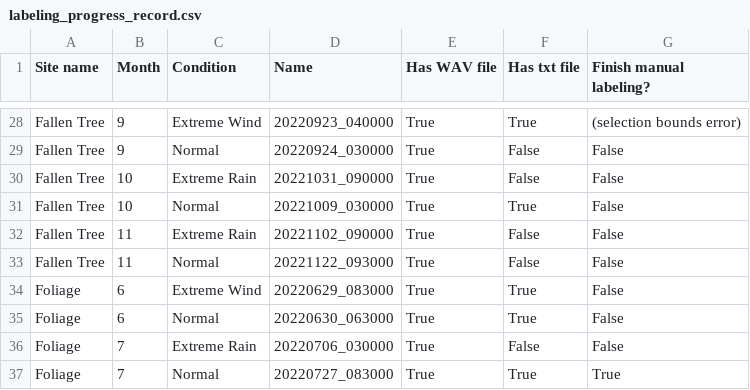
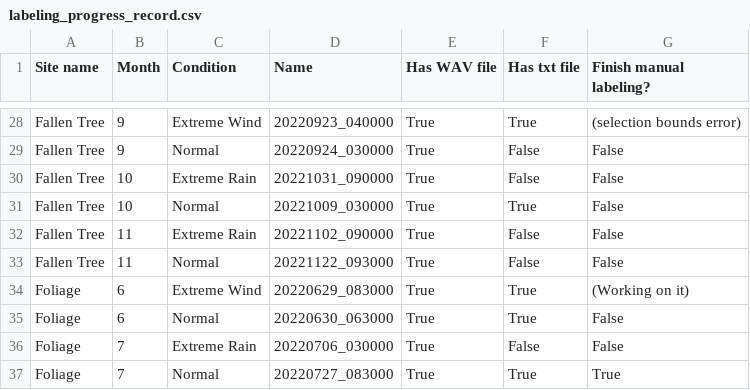
Before and after one commit to uw-echospace/bat-detector-validation, a CSV file: data/labeling_progress_record.csv, drawn as a sheet; only a part is shown, gaps mark what is left out.

Commit message:
Update labeling_progress_record.csv

```diff
--- a/data/labeling_progress_record.csv
+++ b/data/labeling_progress_record.csv
@@ -33,3 +33,3 @@ Fallen Tree,11,Extreme Rain,20221102_090000,True,False,False
 Fallen Tree,11,Normal,20221122_093000,True,False,False
-Foliage,6,Extreme Wind,20220629_083000,True,True,False
+Foliage,6,Extreme Wind,20220629_083000,True,True,(Working on it)
 Foliage,6,Normal,20220630_063000,True,True,False
```
